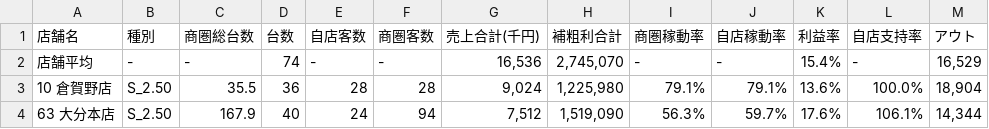
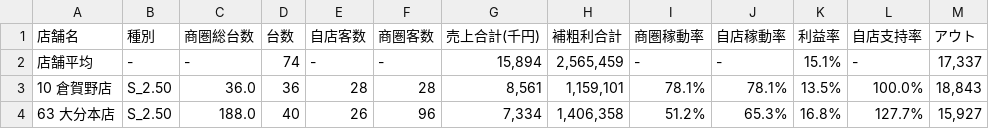
Before and after one commit to nexus-dstation/ps-share-dashboard, a CSV file: 2026年3月/チェーン店レポート_種別_5円未満S_20260327.csv, drawn as a sheet.

```diff
--- a/2026年3月/チェーン店レポート_種別_5円未満S_20260327.csv
+++ b/2026年3月/チェーン店レポート_種別_5円未満S_20260327.csv
@@ -1,4 +1,4 @@
 "店舗名","種別","商圏総台数","台数","自店客数","商圏客数","売上合計(千円)","補粗利合計","商圏稼動率","自店稼動率","利益率","自店支持率","アウト"
-"店舗平均","-","-","74","-","-","16,536","2,745,070","-","-","15.4%","-","16,529"
-"10 倉賀野店","S_2.50","35.5","36","28","28","9,024","1,225,980","79.1%","79.1%","13.6%","100.0%","18,904"
-"63 大分本店","S_2.50","167.9","40","24","94","7,512","1,519,090","56.3%","59.7%","17.6%","106.1%","14,344"
+"店舗平均","-","-","74","-","-","15,894","2,565,459","-","-","15.1%","-","17,337"
+"10 倉賀野店","S_2.50","36.0","36","28","28","8,561","1,159,101","78.1%","78.1%","13.5%","100.0%","18,843"
+"63 大分本店","S_2.50","188.0","40","26","96","7,334","1,406,358","51.2%","65.3%","16.8%","127.7%","15,927"
```
Also changed, not shown: 2026年3月/チェーン店レポート_種別_1円未満P_20260327.csv, 2026年3月/チェーン店レポート_種別_5円スロット_20260327.csv, 3 other files.
